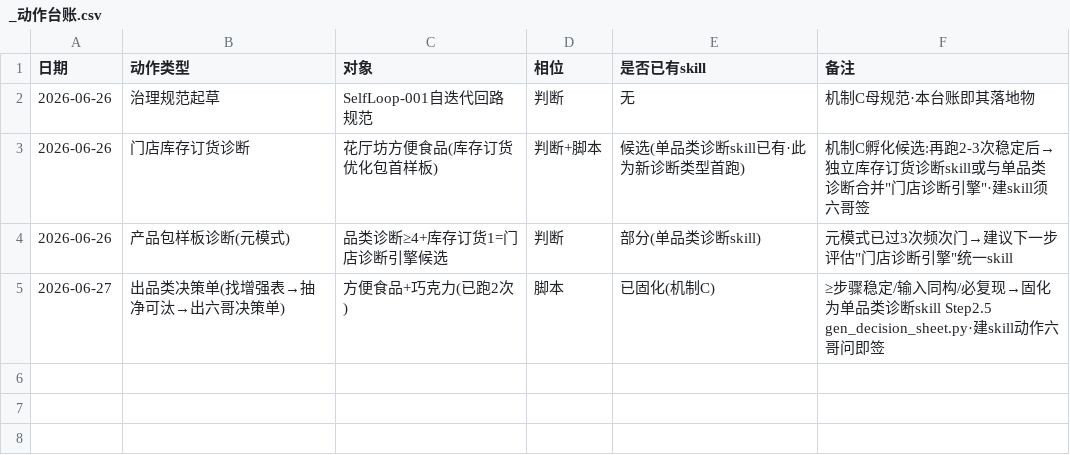
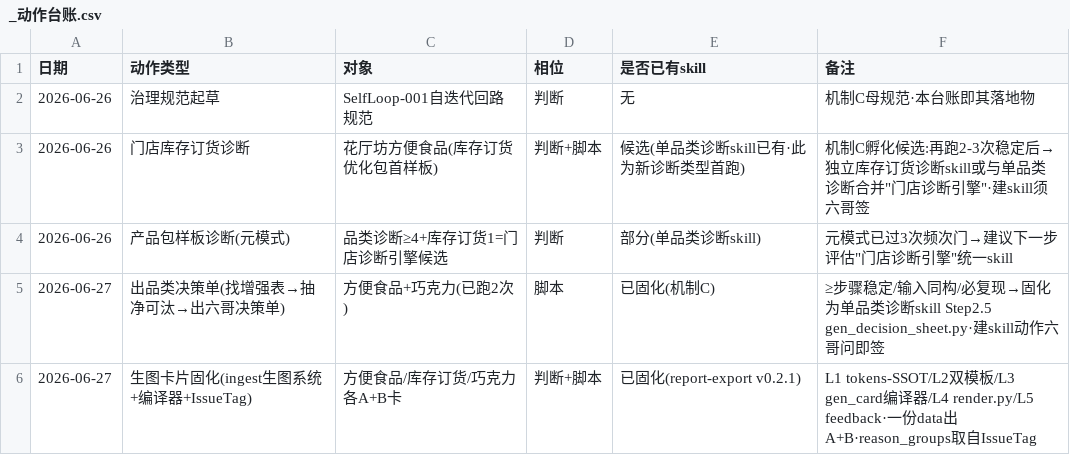
Before and after one commit to liuliren/retail-knowledge-vault, a CSV file: 98_AI协作中枢/00_总控/_动作台账.csv, drawn as a sheet; the diff names each change by its address in the sheet, - before the commit and + after, or states it on an @@ line.

```diff
--- a/98_AI协作中枢/00_总控/_动作台账.csv
+++ b/98_AI协作中枢/00_总控/_动作台账.csv
+row 6: 2026-06-27 | 生图卡片固化(ingest生图系统+编译器+IssueTag) | 方便食品/库存订货/巧克力各A+B卡 | 判断+脚本 | 已固化(report-export v0.2.1) | L1 tokens-SSOT/L2双模板/L3 gen_card编译器/L4 render.py/L5 feedback·一份data出A+B·reason_groups取自IssueTag
```
Also changed, not shown: 3 other files.
